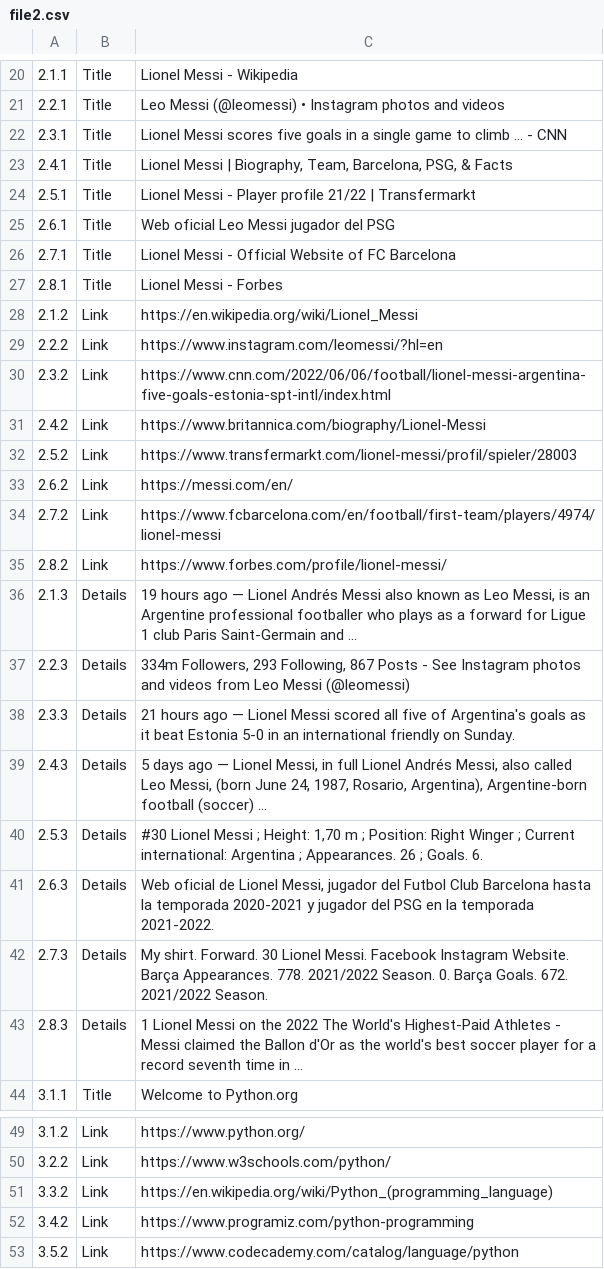
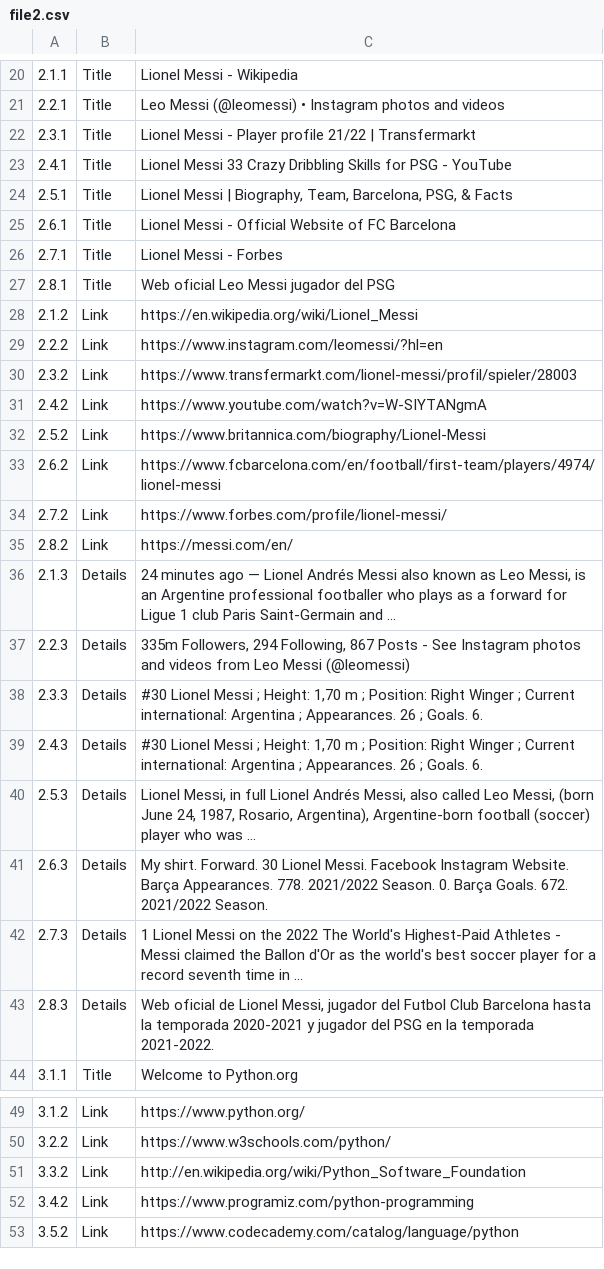
Before and after one commit to Zero722/gbd, a CSV file: Task 2/csv/file2.csv, drawn as a sheet; only a part is shown, gaps mark what is left out; the diff covers the shown part only; the diff names each change by its address in the sheet, - before the commit and + after, or states it on an @@ line.

```diff
--- a/Task 2/csv/file2.csv
+++ b/Task 2/csv/file2.csv
-C22: Lionel Messi scores five goals in a single game to climb ... - CNN
+C22: Lionel Messi - Player profile 21/22 | Transfermarkt
-C23: Lionel Messi | Biography, Team, Barcelona, PSG, & Facts
+C23: Lionel Messi 33 Crazy Dribbling Skills for PSG - YouTube
-C24: Lionel Messi - Player profile 21/22 | Transfermarkt
+C24: Lionel Messi | Biography, Team, Barcelona, PSG, & Facts
-C25: Web oficial Leo Messi jugador del PSG
+C25: Lionel Messi - Official Website of FC Barcelona
-C26: Lionel Messi - Official Website of FC Barcelona
+C26: Lionel Messi - Forbes
-C27: Lionel Messi - Forbes
+C27: Web oficial Leo Messi jugador del PSG
-C30: https://www.cnn.com/2022/06/06/football/lionel-messi-argentina-five-goals-estonia-spt-intl/index.html
+C30: https://www.transfermarkt.com/lionel-messi/profil/spieler/28003
-C31: https://www.britannica.com/biography/Lionel-Messi
+C31: https://www.youtube.com/watch?v=W-SIYTANgmA
-C32: https://www.transfermarkt.com/lionel-messi/profil/spieler/28003
+C32: https://www.britannica.com/biography/Lionel-Messi
-C33: https://messi.com/en/
+C33: https://www.fcbarcelona.com/en/football/first-team/players/4974/lionel-messi
-C34: https://www.fcbarcelona.com/en/football/first-team/players/4974/lionel-messi
+C34: https://www.forbes.com/profile/lionel-messi/
-C35: https://www.forbes.com/profile/lionel-messi/
+C35: https://messi.com/en/
-C36: 19 hours ago —…
+C36: 24 minutes ago —…
-C37: 334m Followers, 293 Following, 867…
+C37: 335m Followers, 294 Following, 867…
-C38: 21 hours ago — Lionel Messi scored all five of Argentina's goals as it beat Estonia 5-0 in an international friendly on Sunday.
+C38: #30 Lionel Messi ; Height: 1,70 m ; Position: Right Winger ; Current international: Argentina ; Appearances. 26 ; Goals. 6.
-C39: 5 days ago — Lionel Messi, in full Lionel Andrés Messi, also called Leo Messi, (born June 24, 1987, Rosario, Argentina), Argentine-born football (soccer) ...
+C39: #30 Lionel Messi ; Height: 1,70 m ; Position: Right Winger ; Current international: Argentina ; Appearances. 26 ; Goals. 6.
-C40: #30 Lionel Messi ; Height: 1,70 m ; Position: Right Winger ; Current international: Argentina ; Appearances. 26 ; Goals. 6.
+C40: Lionel Messi, in full Lionel Andrés Messi, also called Leo Messi, (born June 24, 1987, Rosario, Argentina), Argentine-born football (soccer) player who was ...
-C41: Web oficial de Lionel Messi, jugador del Futbol Club Barcelona hasta la temporada 2020-2021 y jugador del PSG en la temporada 2021-2022.
+C41: My shirt. Forward. 30 Lionel Messi. Facebook Instagram Website. Barça Appearances. 778. 2021/2022 Season. 0. Barça Goals. 672. 2021/2022 Season.
-C42: My shirt. Forward. 30 Lionel Messi. Facebook Instagram Website. Barça Appearances. 778. 2021/2022 Season. 0. Barça Goals. 672. 2021/2022 Season.
+C42: 1 Lionel Messi on the 2022 The World's Highest-Paid Athletes - Messi claimed the Ballon d'Or as the world's best soccer player for a record seventh time in ...
-C43: 1 Lionel Messi on the 2022 The World's Highest-Paid Athletes - Messi claimed the Ballon d'Or as the world's best soccer player for a record seventh time in ...
+C43: Web oficial de Lionel Messi, jugador del Futbol Club Barcelona hasta la temporada 2020-2021 y jugador del PSG en la temporada 2021-2022.
-C51: https://en.wikipedia.org/wiki/Python_(programming_language)
+C51: http://en.wikipedia.org/wiki/Python_Software_Foundation
```
Also changed, not shown: 2 edited cells elsewhere in this file, Task 2/csv/1a.csv, Task 2/csv/1b.csv, 49 other files.
